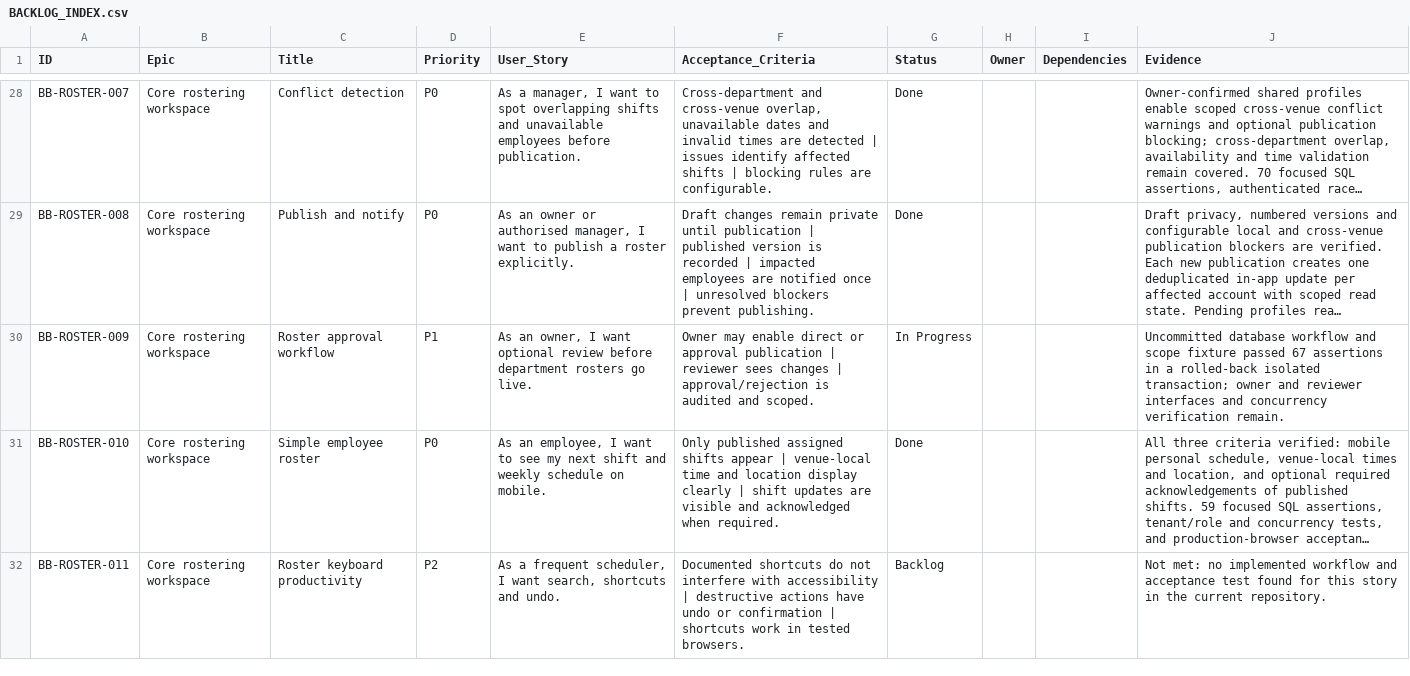
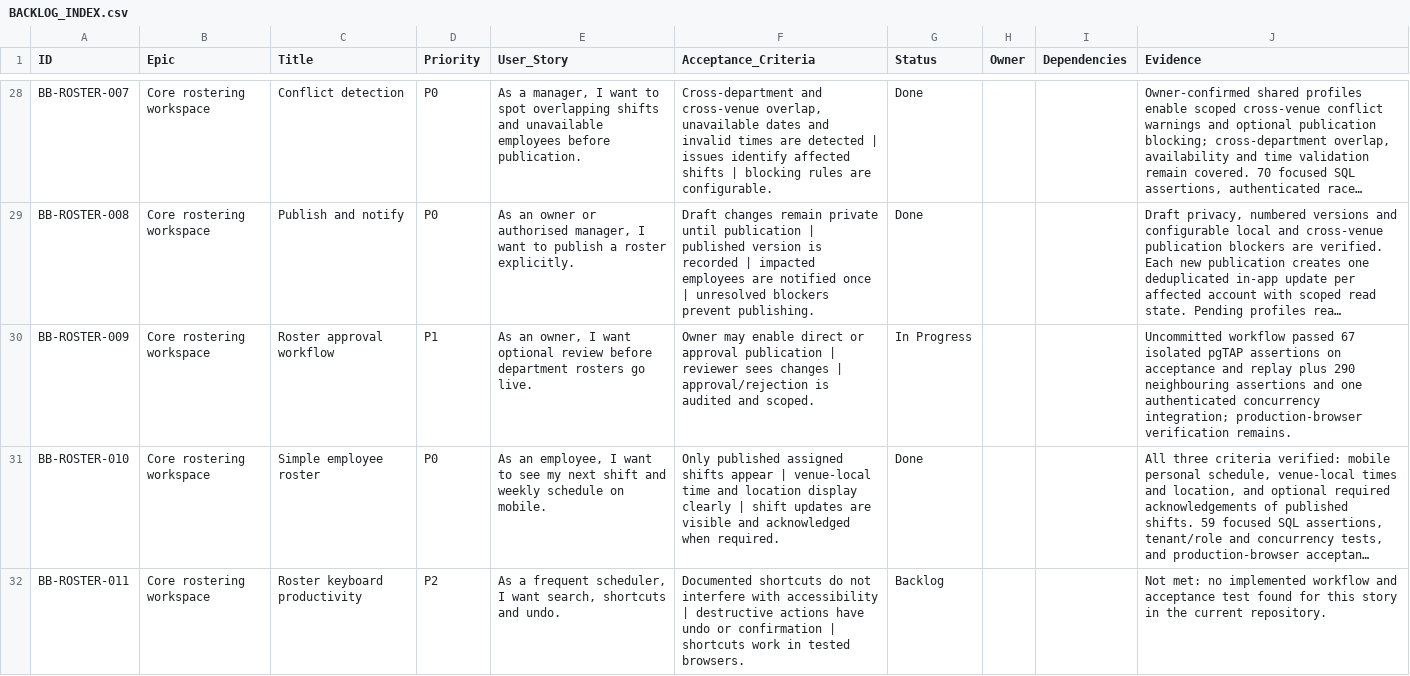
Before and after one commit to farbotkol/butterbox, a CSV file: BACKLOG_INDEX.csv, drawn as a sheet; only a part is shown, gaps mark what is left out; long unchanged cells end in …; the diff names each change by its address in the sheet, - before the commit and + after, or states it on an @@ line.

```diff
--- a/BACKLOG_INDEX.csv
+++ b/BACKLOG_INDEX.csv
-J30 (Evidence): Uncommitted database workflow and scope fixture passed 67 assertions in a rolled-back isolated transaction; owner and reviewer interfaces and concurrency verification remain.
+J30 (Evidence): Uncommitted workflow passed 67 isolated pgTAP assertions on acceptance and replay plus 290 neighbouring assertions and one authenticated concurrency integration; production-browser verification remains.
```
Also changed, not shown: 2 other files.
